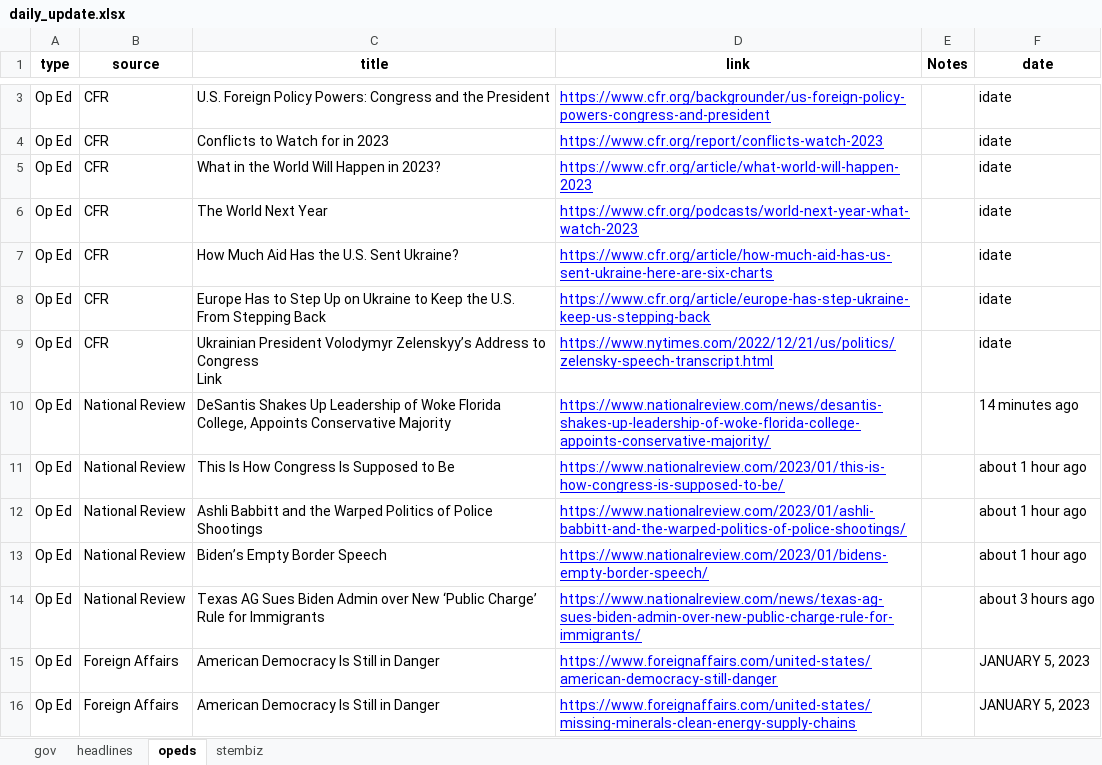
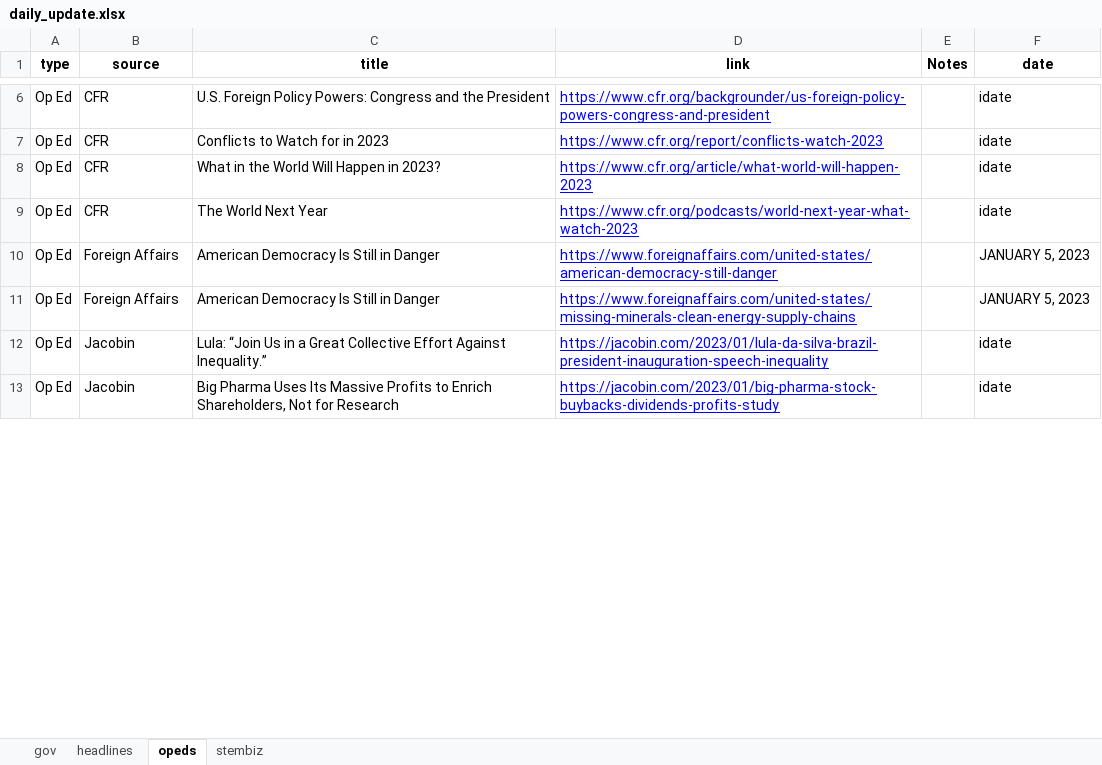
Before and after one commit to jjward25/python.scrapers_daily_update, an Excel workbook: daily_update.xlsx, sheet opeds, drawn as a sheet; only a part is shown, gaps mark what is left out; values as stored, in another font and other column widths than the file's, no borders; removed rows and columns are numbered as before the commit, all else as after; ↵ is a line break in a cell; the diff covers the shown part only; the diff names each change by its address in the sheet, - before the commit and + after, or states it on an @@ line.

```diff
--- a/daily_update.xlsx (sheet opeds)
+++ b/daily_update.xlsx (sheet opeds)
-row 7: Op Ed | CFR | How Much Aid Has the U.S. Sent Ukraine? | https://www.cfr.org/article/how-much-aid-has-us-sent-ukraine-here-are-six-charts |  | idate
-row 8: Op Ed | CFR | Europe Has to Step Up on Ukraine to Keep the U.S. From Stepping Back | https://www.cfr.org/article/europe-has-step-ukraine-keep-us-stepping-back |  | idate
-row 9: Op Ed | CFR | Ukrainian President Volodymyr Zelenskyy’s Address to Congress ↵ Link | https://www.nytimes.com/2022/12/21/us/politics/zelensky-speech-transcript.html |  | idate
-row 10: Op Ed | National Review | DeSantis Shakes Up Leadership of Woke Florida College, Appoints Conservative Majority | https://www.nationalreview.com/news/desantis-shakes-up-leadership-of-woke-florida-college-appoints-conservative-majority/ |  | 14 minutes ago
-row 11: Op Ed | National Review | This Is How Congress Is Supposed to Be | https://www.nationalreview.com/2023/01/this-is-how-congress-is-supposed-to-be/ |  | about 1 hour ago
-row 12: Op Ed | National Review | Ashli Babbitt and the Warped Politics of Police Shootings | https://www.nationalreview.com/2023/01/ashli-babbitt-and-the-warped-politics-of-police-shootings/ |  | about 1 hour ago
-row 13: Op Ed | National Review | Biden’s Empty Border Speech | https://www.nationalreview.com/2023/01/bidens-empty-border-speech/ |  | about 1 hour ago
@@ row 14 moved to row 24: Op Ed @@
+row 12: Op Ed | Jacobin | Lula: “Join Us in a Great Collective Effort Against Inequality.” | https://jacobin.com/2023/01/lula-da-silva-brazil-president-inauguration-speech-inequality |  | idate
+row 13: Op Ed | Jacobin | Big Pharma Uses Its Massive Profits to Enrich Shareholders, Not for Research | https://jacobin.com/2023/01/big-pharma-stock-buybacks-dividends-profits-study |  | idate
```
Also changed, not shown: 13 added rows and 2 edited cells elsewhere in this sheet, sheet headlines, sheet stembiz, sheet gov, 5 other files.
